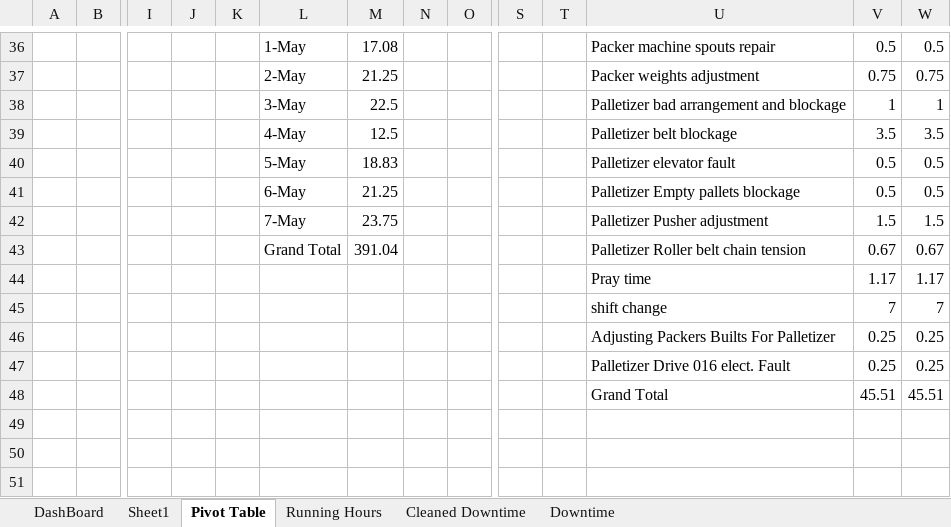
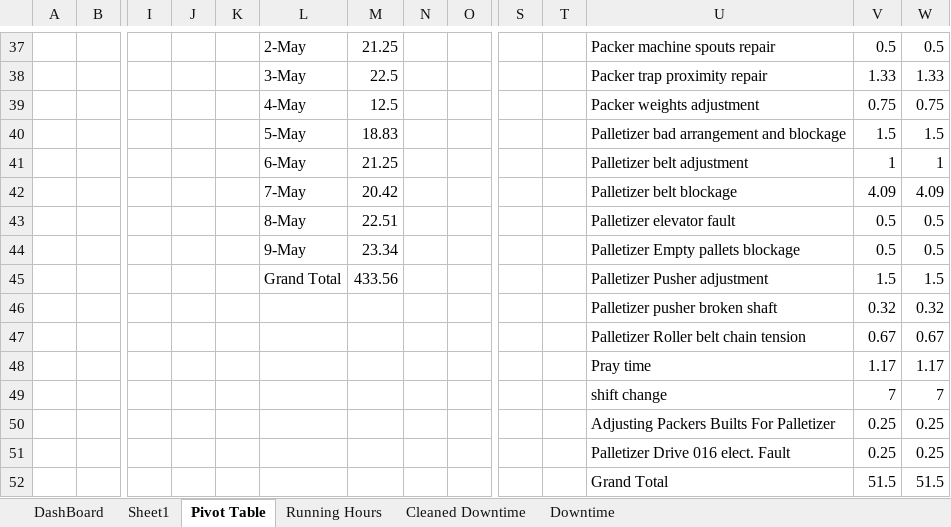
Before and after one commit to abdelaleeem/streamlit_dashboard_palletizer, an Excel workbook: palletizer downtime.xlsx, sheet Pivot Table, drawn as a sheet; only a part is shown, gaps mark what is left out; values as stored, in another font and other column widths than the file's, no borders; removed rows and columns are numbered as before the commit, all else as after; rows hold the shown columns only; the diff covers the shown part only; the diff names each change by its address in the sheet, - before the commit and + after, or states it on an @@ line.

```diff
--- a/palletizer downtime.xlsx (sheet Pivot Table)
+++ b/palletizer downtime.xlsx (sheet Pivot Table)
-L37: 1-May
+L37: 2-May
-M37: 17.08
+M37: 21.25
+row 38:  |  |  |  |  | 3-May | 22.5 |  |  |  |  | Packer trap proximity repair | 1.33 | 1.33
-L39: 2-May
+L39: 4-May
-M39: 21.25
+M39: 12.5
+row 40:  |  |  |  |  | 5-May | 18.83 |  |  |  |  | Palletizer bad arrangement and blockage | 1.5 | 1.5
-L41: 3-May
+L41: 6-May
-M41: 22.5
+M41: 21.25
-U41: Palletizer bad arrangement and blockage
+U41: Palletizer belt adjustment
-row 39:  |  |  |  |  | 4-May | 12.5 |  |  |  |  | Palletizer belt blockage | 3.5 | 3.5
+row 42:  |  |  |  |  | 7-May | 20.42 |  |  |  |  | Palletizer belt blockage | 4.09 | 4.09
-L43: 5-May
+L43: 8-May
-M43: 18.83
+M43: 22.51
-L44: 6-May
+L44: 9-May
-M44: 21.25
+M44: 23.34
-L45: 7-May
+L45: Grand Total
-M45: 23.75
+M45: 433.56
+row 46:  |  |  |  |  |  |  |  |  |  |  | Palletizer pusher broken shaft | 0.32 | 0.32
-L47: Grand Total
+L47: (empty)
-M47: 391.04
+M47: (empty)
-row 48:  |  |  |  |  |  |  |  |  |  |  | Grand Total | 45.51 | 45.51
+row 52:  |  |  |  |  |  |  |  |  |  |  | Grand Total | 51.5 | 51.5
```
Also changed, not shown: 15 added rows, 14 removed rows and 36 edited cells elsewhere in this sheet, sheet Cleaned Downtime, sheet Downtime, sheet Running Hours, charts or pictures.
